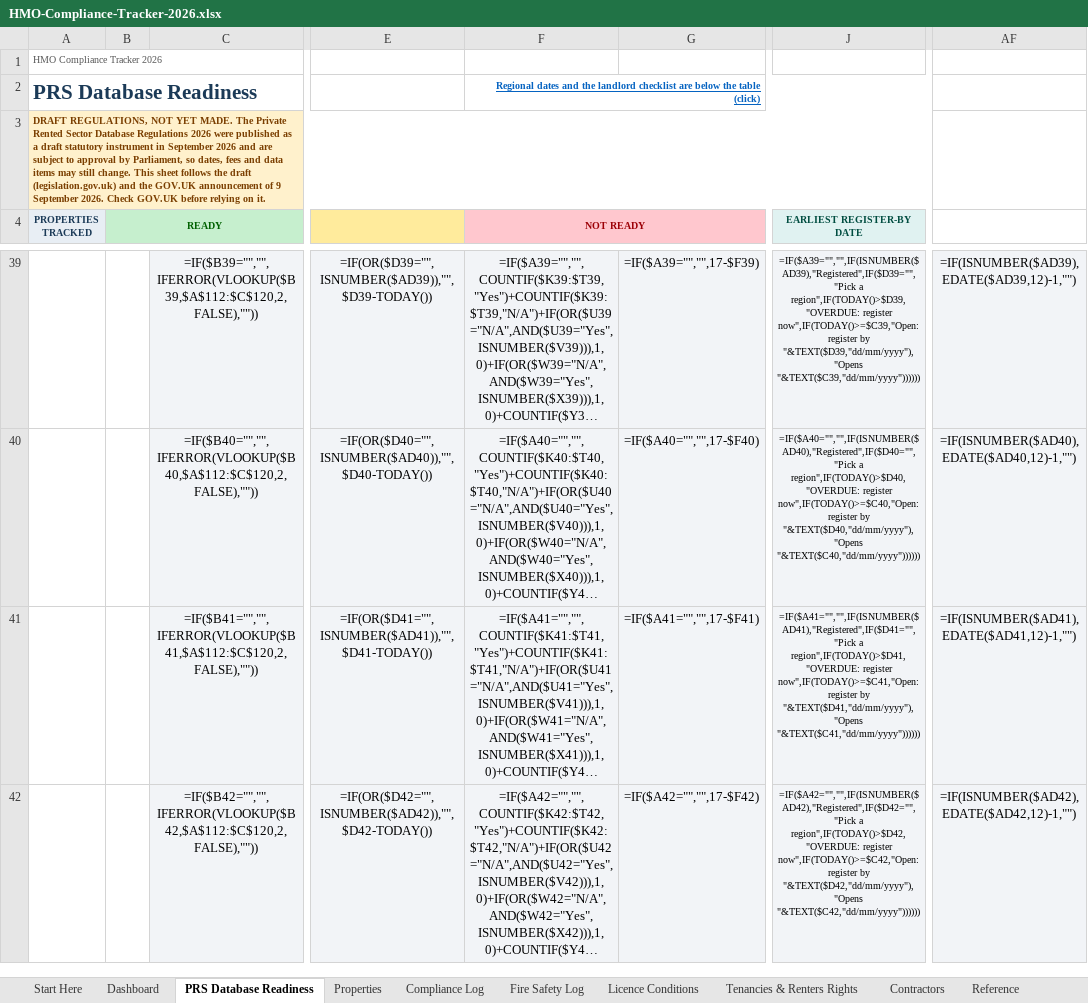
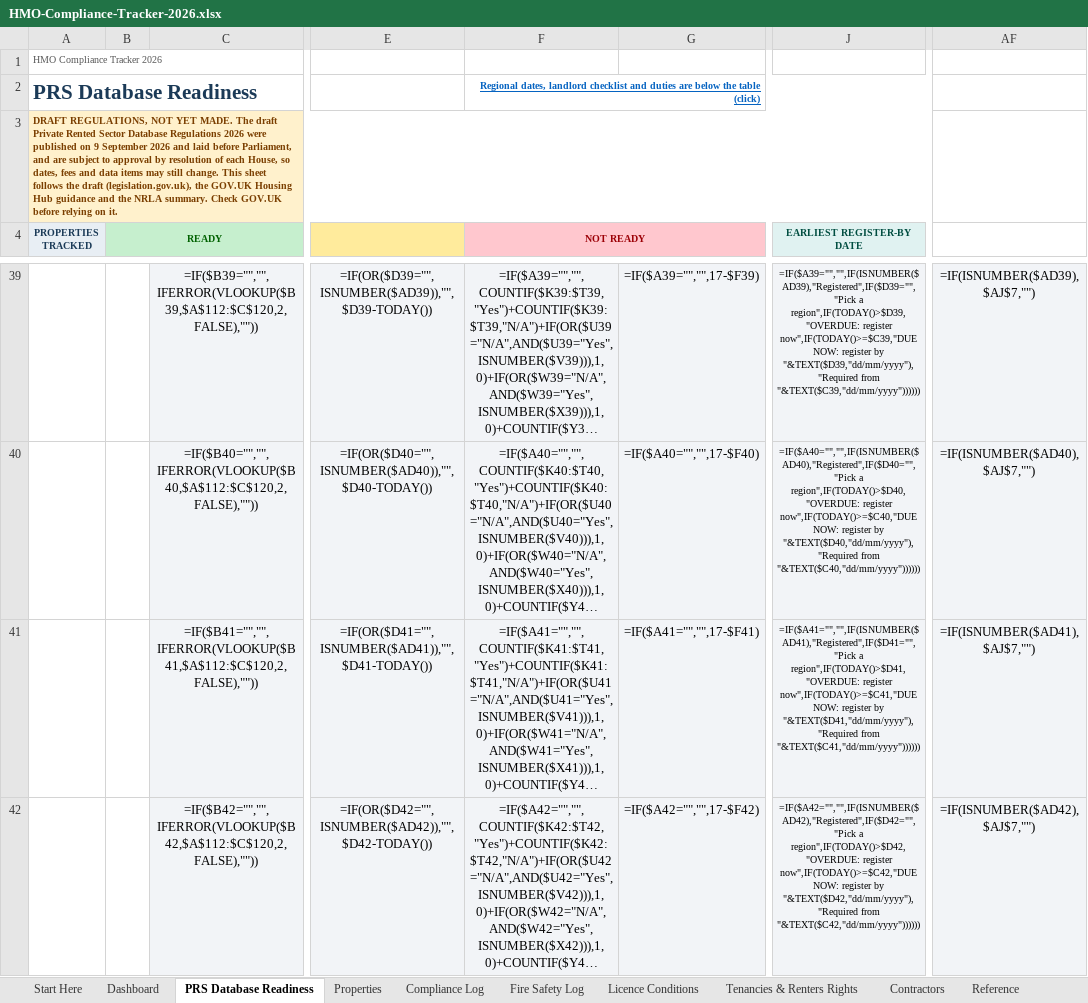
Before and after one commit to InnovateDigi/innovateuk-templates, an Excel workbook: d/010fb7f7d1e906a7e3a2e5be9a51cea2/HMO-Compliance-Tracker-2026.xlsx, sheet PRS Database Readiness, drawn as a sheet; only a part is shown, gaps mark what is left out; long unchanged cells end in …; values as stored, in another font and other column widths than the file's, no borders; formulas without a stored value are shown as written; conditional formats not drawn; the diff covers the shown part only; the diff names each change by its address in the sheet, - before the commit and + after, or states it on an @@ line.

```diff
--- a/d/010fb7f7d1e906a7e3a2e5be9a51cea2/HMO-Compliance-Tracker-2026.xlsx (sheet PRS Database Readiness)
+++ b/d/010fb7f7d1e906a7e3a2e5be9a51cea2/HMO-Compliance-Tracker-2026.xlsx (sheet PRS Database Readiness)
-F2 (NOT READY): Regional dates and the landlord checklist are below…
+F2 (NOT READY): Regional dates, landlord checklist and duties are below…
-A3 (PROPERTIES TRACKED): …MADE. The Private Rented Sector Database Regulations 2026 were published as a draft statutory instrument in September 2026 and are subject to approval by Parliament, so dates, fees and data items may still change. This sheet follows the draft (legislation.gov.uk) and the GOV.UK announcement of 9 September 2026. Check GOV.UK…
+A3 (PROPERTIES TRACKED): …MADE. The draft Private Rented Sector Database Regulations 2026 were published on 9 September 2026 and laid before Parliament, and are subject to approval by resolution of each House, so dates, fees and data items may still change. This sheet follows the draft (legislation.gov.uk), the GOV.UK Housing Hub guidance and the NRLA summary. Check GOV.UK…
-J39 (EARLIEST REGISTER-BY DATE): …region",IF(TODAY()>$D39,"OVERDUE: register now",IF(TODAY()>=$C39,"Open: register by "&TEXT($D39,"dd/mm/yyyy"),"Opens "&TEXT($C39,"dd/mm/yyyy"))))))
+J39 (EARLIEST REGISTER-BY DATE): …region",IF(TODAY()>$D39,"OVERDUE: register now",IF(TODAY()>=$C39,"DUE NOW: register by "&TEXT($D39,"dd/mm/yyyy"),"Required from "&TEXT($C39,"dd/mm/yyyy"))))))
-AF39: =IF(ISNUMBER($AD39),EDATE($AD39,12)-1,"")
+AF39: =IF(ISNUMBER($AD39),$AJ$7,"")
-J40 (EARLIEST REGISTER-BY DATE): …region",IF(TODAY()>$D40,"OVERDUE: register now",IF(TODAY()>=$C40,"Open: register by "&TEXT($D40,"dd/mm/yyyy"),"Opens "&TEXT($C40,"dd/mm/yyyy"))))))
+J40 (EARLIEST REGISTER-BY DATE): …region",IF(TODAY()>$D40,"OVERDUE: register now",IF(TODAY()>=$C40,"DUE NOW: register by "&TEXT($D40,"dd/mm/yyyy"),"Required from "&TEXT($C40,"dd/mm/yyyy"))))))
-AF40: =IF(ISNUMBER($AD40),EDATE($AD40,12)-1,"")
+AF40: =IF(ISNUMBER($AD40),$AJ$7,"")
-J41 (EARLIEST REGISTER-BY DATE): …region",IF(TODAY()>$D41,"OVERDUE: register now",IF(TODAY()>=$C41,"Open: register by "&TEXT($D41,"dd/mm/yyyy"),"Opens "&TEXT($C41,"dd/mm/yyyy"))))))
+J41 (EARLIEST REGISTER-BY DATE): …region",IF(TODAY()>$D41,"OVERDUE: register now",IF(TODAY()>=$C41,"DUE NOW: register by "&TEXT($D41,"dd/mm/yyyy"),"Required from "&TEXT($C41,"dd/mm/yyyy"))))))
-AF41: =IF(ISNUMBER($AD41),EDATE($AD41,12)-1,"")
+AF41: =IF(ISNUMBER($AD41),$AJ$7,"")
-J42 (EARLIEST REGISTER-BY DATE): …region",IF(TODAY()>$D42,"OVERDUE: register now",IF(TODAY()>=$C42,"Open: register by "&TEXT($D42,"dd/mm/yyyy"),"Opens "&TEXT($C42,"dd/mm/yyyy"))))))
+J42 (EARLIEST REGISTER-BY DATE): …region",IF(TODAY()>$D42,"OVERDUE: register now",IF(TODAY()>=$C42,"DUE NOW: register by "&TEXT($D42,"dd/mm/yyyy"),"Required from "&TEXT($C42,"dd/mm/yyyy"))))))
-AF42: =IF(ISNUMBER($AD42),EDATE($AD42,12)-1,"")
+AF42: =IF(ISNUMBER($AD42),$AJ$7,"")
```
Also changed, not shown: 14 added rows and 198 edited cells elsewhere in this sheet, sheet Reference, sheet Dashboard, hidden cells, 9 other files.
